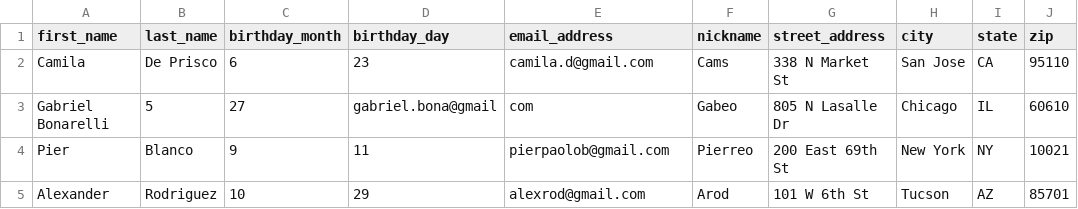
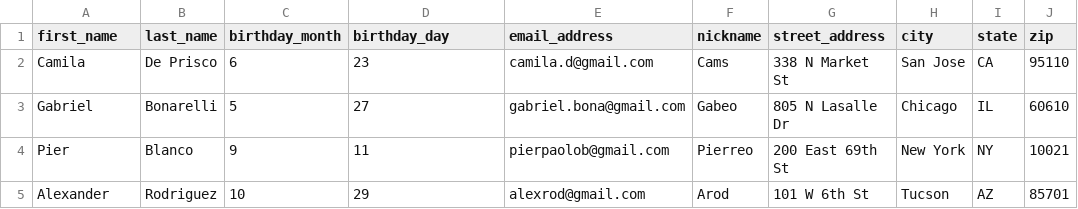
Before and after one commit to lbonarelli/Final-Project-COMP-170-Luca-Bonarelli-Zuleta, a CSV file: database.csv, drawn as a sheet; only a part is shown; the diff names each change by its address in the sheet, - before the commit and + after, or states it on an @@ line.

```diff
--- a/database.csv
+++ b/database.csv
-A3 (first_name): Gabriel Bonarelli
+A3 (first_name): Gabriel
-B3 (last_name): 5
+B3 (last_name): Bonarelli
-C3 (birthday_month): 27
+C3 (birthday_month): 5
-D3 (birthday_day): gabriel.bona@gmail
+D3 (birthday_day): 27
-E3 (email_address): com
+E3 (email_address): gabriel.bona@gmail.com
```
Also changed, not shown: 3 other files.
